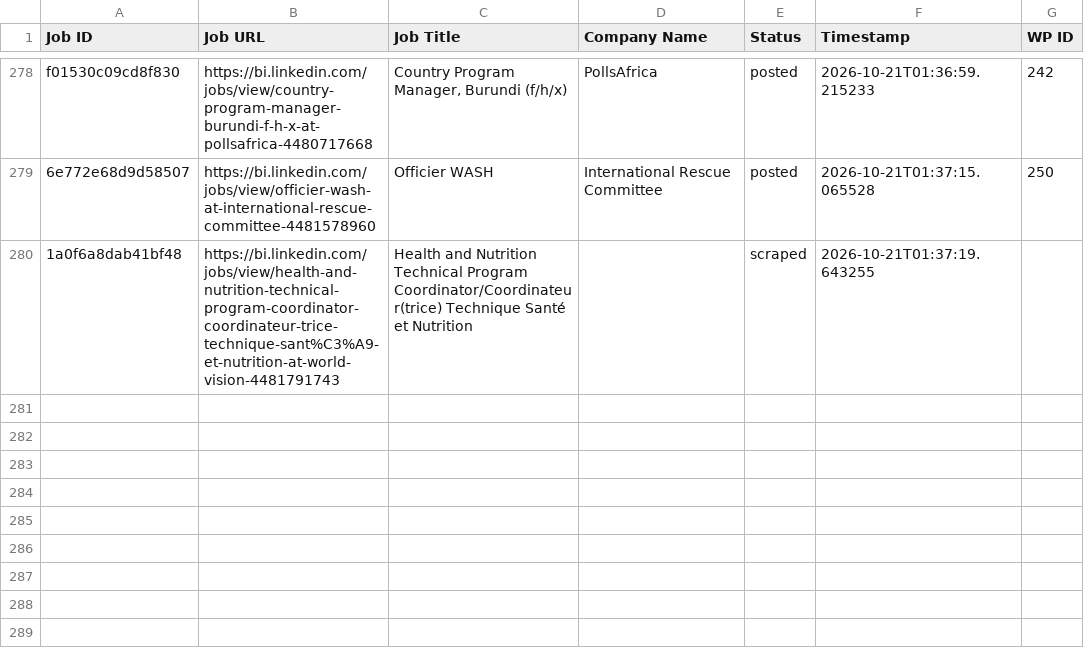
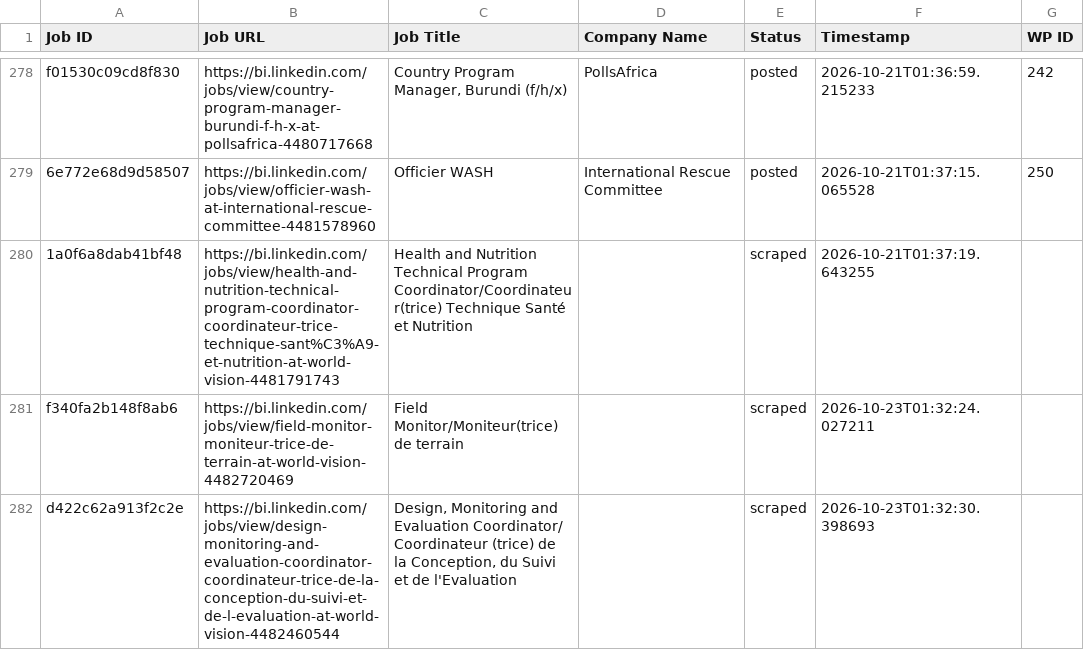
Before and after one commit to innovationinc2000/bi, a CSV file: processed_jobs.csv, drawn as a sheet; only a part is shown, gaps mark what is left out.

```diff
--- a/processed_jobs.csv
+++ b/processed_jobs.csv
@@ -281 +281,3 @@ f01530c09cd8f830,https://bi.linkedin.com/jobs/view/country-program-manager-burun
 1a0f6a8dab41bf48,https://bi.linkedin.com/jobs/view/health-and-nutrition-technical-program-coordinator-coordinateur-trice-technique-sant%C3%A9-et-nutrition-at-world-vision-4481791743,Health and Nutrition Technical Program Coordinator/Coordinateur(trice) Technique Santé et Nutrition,,scraped,2026-10-21T01:37:19.643255,
+f340fa2b148f8ab6,https://bi.linkedin.com/jobs/view/field-monitor-moniteur-trice-de-terrain-at-world-vision-4482720469,Field Monitor/Moniteur(trice) de terrain,,scraped,2026-10-23T01:32:24.027211,
+d422c62a913f2c2e,https://bi.linkedin.com/jobs/view/design-monitoring-and-evaluation-coordinator-coordinateur-trice-de-la-conception-du-suivi-et-de-l-evaluation-at-world-vision-4482460544,"Design, Monitoring and Evaluation Coordinator/ Coordinateur (trice) de la Conception, du Suivi et de l'Evaluation",,scraped,2026-10-23T01:32:30.398693,
```
